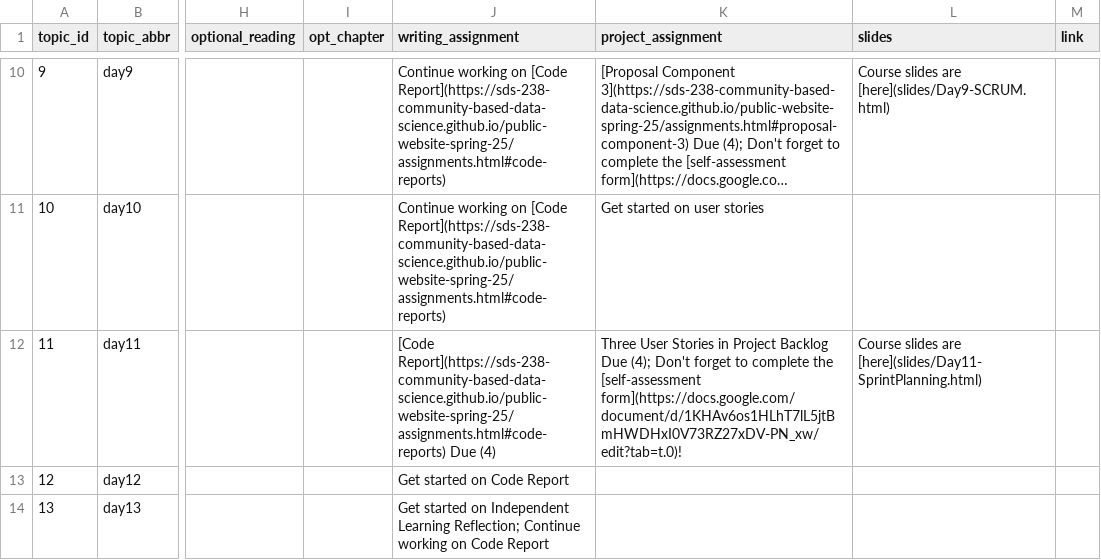
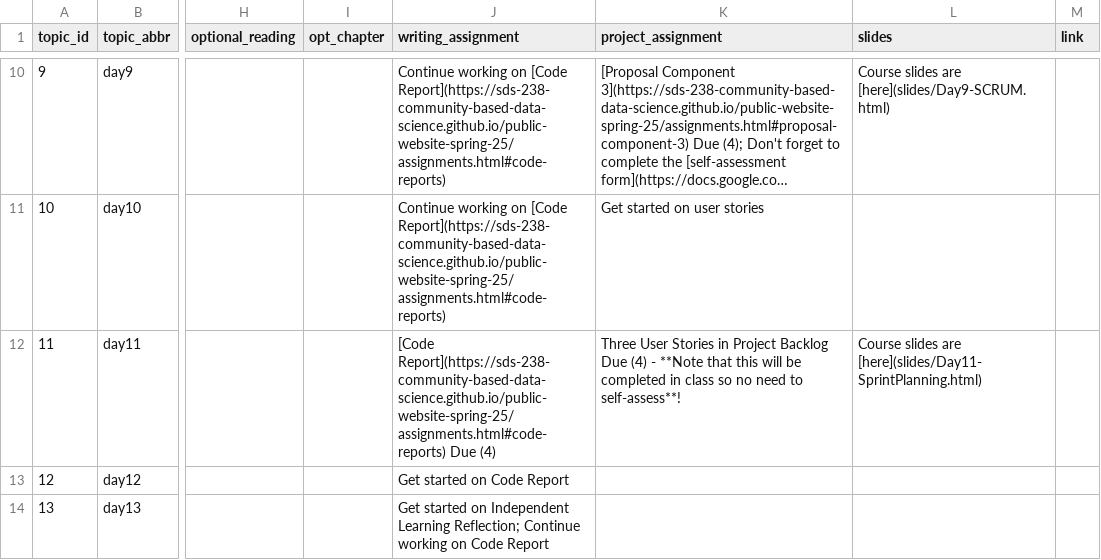
Before and after one commit to SDS-238-Community-Based-Data-Science/public-website-spring-25, a CSV file: data/topics.csv, drawn as a sheet; only a part is shown, gaps mark what is left out; long unchanged cells end in …; the diff names each change by its address in the sheet, - before the commit and + after, or states it on an @@ line.

Commit message:
fixed user story assignment

```diff
--- a/data/topics.csv
+++ b/data/topics.csv
-K12 (project_assignment): …Backlog Due (4); Don't forget to complete the [self-assessment form](https://docs.google.com/document/d/1KHAv6os1HLhT7lL5jtBmHWDHxI0V73RZ27xDV-PN_xw/edit?tab=t.0)!
+K12 (project_assignment): …Backlog Due (4) - **Note that this will be completed in class so no need to self-assess**!
```
Also changed, not shown: 3 other files.
